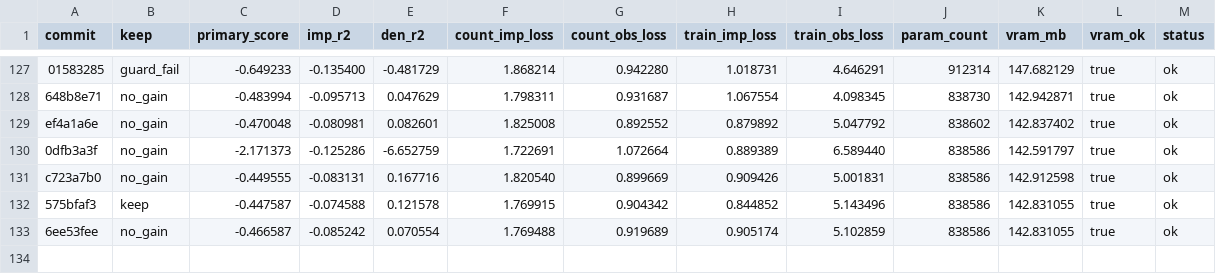
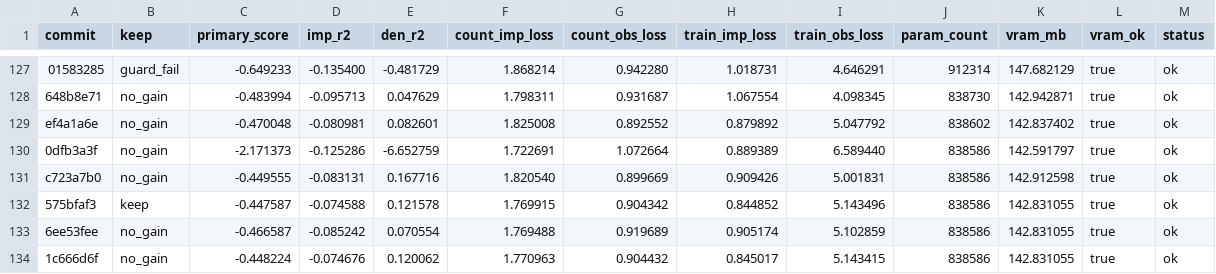
Before and after one commit to mehdiforoozandeh/CANDI, a TSV file: sandbox/autoresearch/june3/results.tsv, drawn as a sheet; only a part is shown, gaps mark what is left out; rows hold the shown columns only; the diff names each change by its address in the sheet, - before the commit and + after, or states it on an @@ line.

Commit message:
autoresearch/june3: standalone results.tsv — 1c666d6f dcr_penalty=2.0 no_gain (-0.448, inert); queue exhausted; NEXT novel: decoder.norm=layer

```diff
--- a/sandbox/autoresearch/june3/results.tsv
+++ b/sandbox/autoresearch/june3/results.tsv
+row 134: 1c666d6f | no_gain | -0.448224 | -0.074676 | 0.120062 | 1.770963 | 0.904432 | 0.845017 | 5.143415 | 838586 | 142.831055 | true | ok
```
Also changed, not shown: 1 other file.
